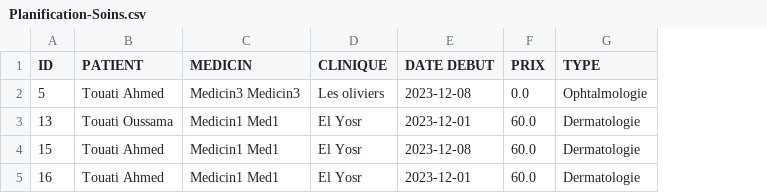
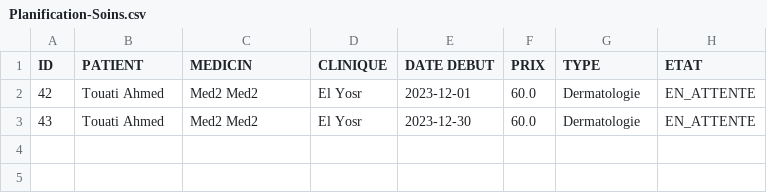
Before and after one commit to Touati-Oussama/Gestion_Tourisme_medicale, a CSV file: src/main/CSV/Planification-Soins.csv, drawn as a sheet; removed rows and columns are numbered as before the commit, all else as after; the diff names each change by its address in the sheet, - before the commit and + after, or states it on an @@ line.

```diff
--- a/src/main/CSV/Planification-Soins.csv
+++ b/src/main/CSV/Planification-Soins.csv
+column H (ETAT), rows 2-3: EN_ATTENTE | EN_ATTENTE
-row 2: 5 | Touati Ahmed | Medicin3 Medicin3 | Les oliviers | 2023-12-08 | 0.0 | Ophtalmologie
-row 3: 13 | Touati Oussama | Medicin1 Med1 | El Yosr | 2023-12-01 | 60.0 | Dermatologie
-A2 (ID): 15
+A2 (ID): 42
-C2:C3 (MEDICIN): Medicin1 Med1
+C2:C3 (MEDICIN): Med2 Med2
-E2 (DATE DEBUT): 2023-12-08
+E2 (DATE DEBUT): 2023-12-01
-A3 (ID): 16
+A3 (ID): 43
-E3 (DATE DEBUT): 2023-12-01
+E3 (DATE DEBUT): 2023-12-30
```
Also changed, not shown: 20 other files.
